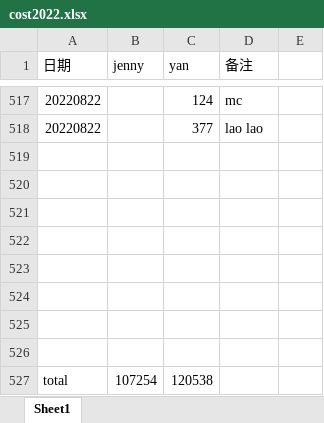
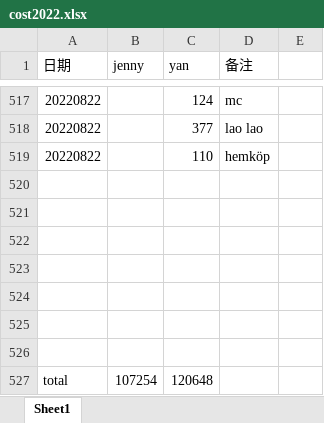
Before and after one commit to yanhuanwang/cost2022, an Excel workbook: cost2022.xlsx, sheet Sheet1, drawn as a sheet; only a part is shown, gaps mark what is left out; values as stored, in another font and other column widths than the file's, no borders; removed rows and columns are numbered as before the commit, all else as after; the diff names each change by its address in the sheet, - before the commit and + after, or states it on an @@ line.

Commit message:
20220822

```diff
--- a/cost2022.xlsx (sheet Sheet1)
+++ b/cost2022.xlsx (sheet Sheet1)
+row 519: 20220822 |  | 110 | hemköp
-row 526: (empty)
-C527 (yan): 120538
+C527 (yan): 120648
```
